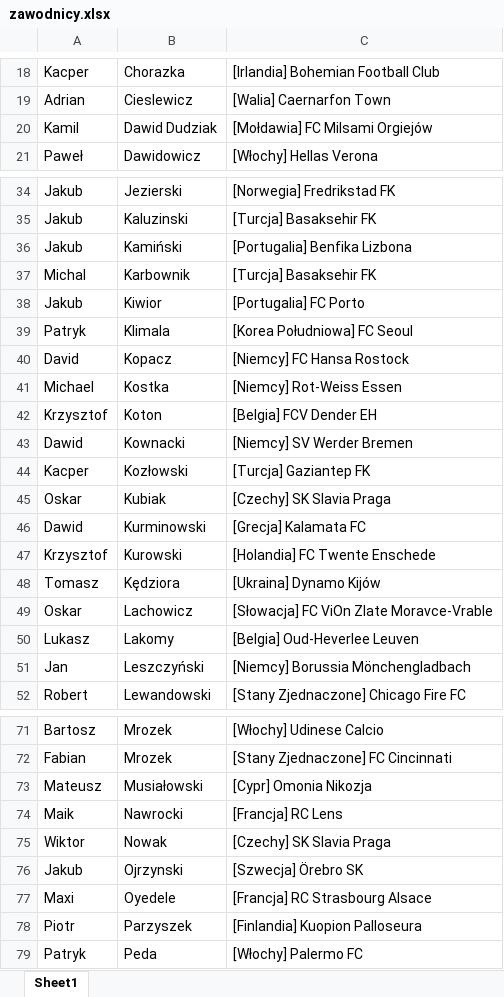
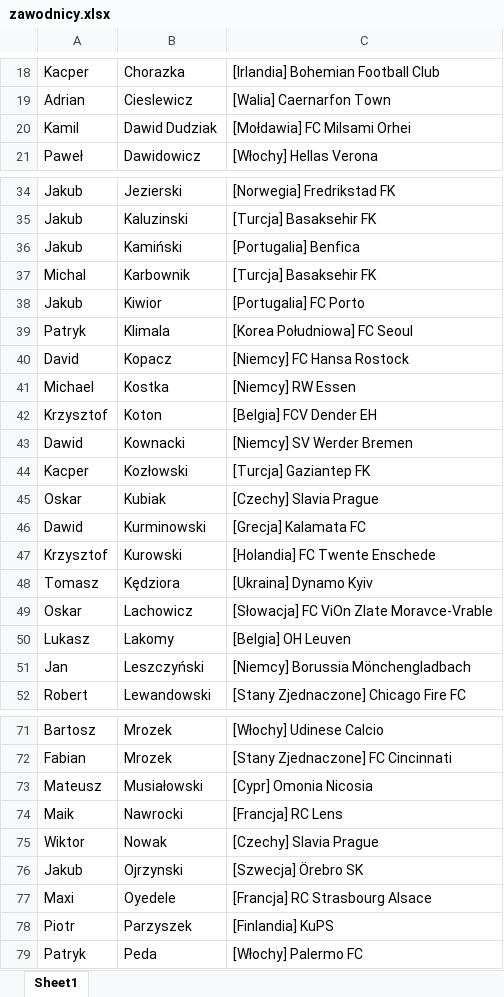
Before and after one commit to patrykus12/nationfootball, an Excel workbook: zawodnicy.xlsx, sheet Sheet1, drawn as a sheet; only a part is shown, gaps mark what is left out; values as stored, in another font and other column widths than the file's, no borders; the diff covers the shown part only; the diff names each change by its address in the sheet, - before the commit and + after, or states it on an @@ line.

```diff
--- a/zawodnicy.xlsx (sheet Sheet1)
+++ b/zawodnicy.xlsx (sheet Sheet1)
-C20: [Mołdawia] FC Milsami Orgiejów
+C20: [Mołdawia] FC Milsami Orhei
-C36: [Portugalia] Benfika Lizbona
+C36: [Portugalia] Benfica
-C41: [Niemcy] Rot-Weiss Essen
+C41: [Niemcy] RW Essen
-C45: [Czechy] SK Slavia Praga
+C45: [Czechy] Slavia Prague
-C48: [Ukraina] Dynamo Kijów
+C48: [Ukraina] Dynamo Kyiv
-C50: [Belgia] Oud-Heverlee Leuven
+C50: [Belgia] OH Leuven
-C73: [Cypr] Omonia Nikozja
+C73: [Cypr] Omonia Nicosia
-C75: [Czechy] SK Slavia Praga
+C75: [Czechy] Slavia Prague
-C78: [Finlandia] Kuopion Palloseura
+C78: [Finlandia] KuPS
```
Also changed, not shown: 4 edited cells elsewhere in this sheet, 4 other files.
